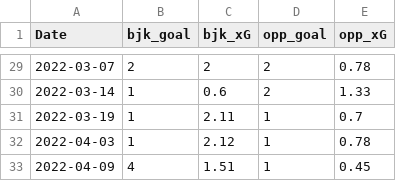
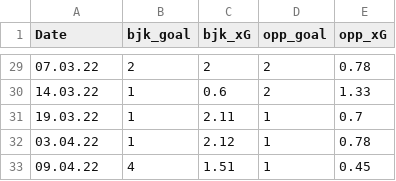
Before and after one commit to cabulut/totalfootball, a CSV file: bjk_xg.csv, drawn as a sheet; only a part is shown, gaps mark what is left out; the diff covers the shown part only.

```diff
--- a/bjk_xg.csv
+++ b/bjk_xg.csv
@@ -29,5 +29,5 @@ Date,bjk_goal,bjk_xG,opp_goal,opp_xG
-2022-03-07,2,2,2,0.78
-2022-03-14,1,0.6,2,1.33
-2022-03-19,1,2.11,1,0.7
-2022-04-03,1,2.12,1,0.78
-2022-04-09,4,1.51,1,0.45
+07.03.22,2,2,2,0.78
+14.03.22,1,0.6,2,1.33
+19.03.22,1,2.11,1,0.7
+03.04.22,1,2.12,1,0.78
+09.04.22,4,1.51,1,0.45
```
Also changed, not shown: 27 edited cells elsewhere in this file.
